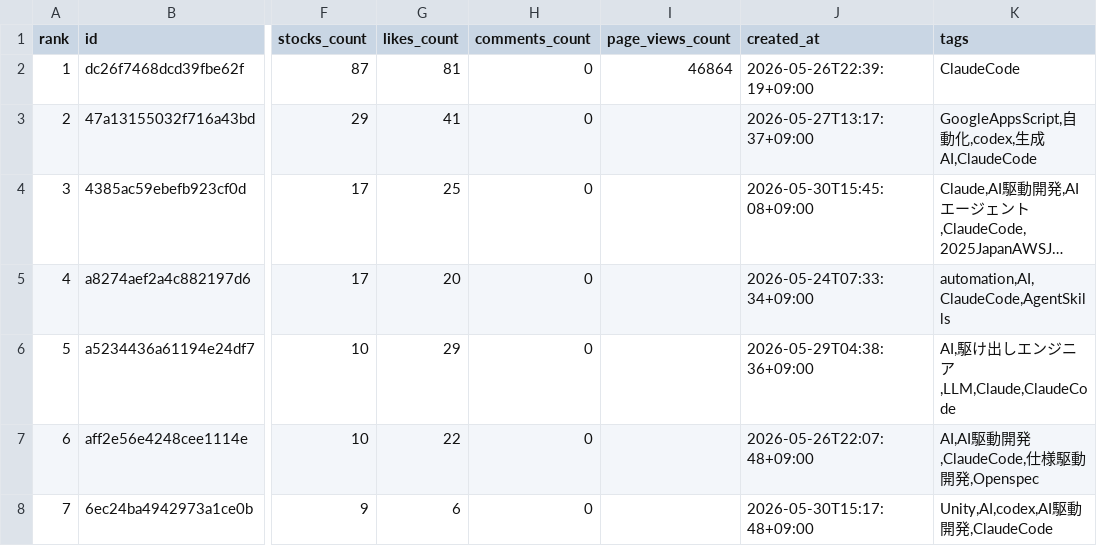
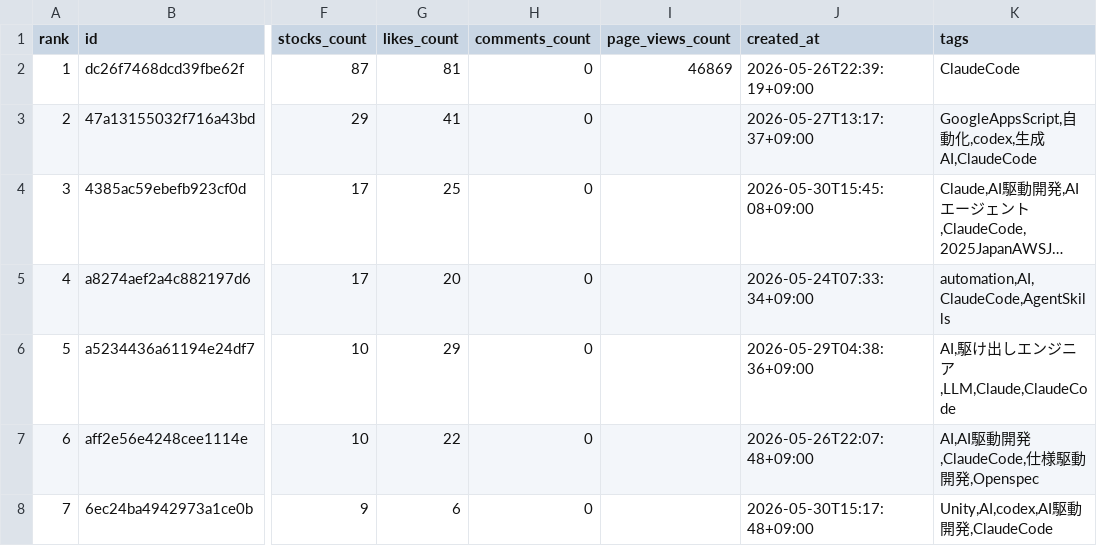
Before and after one commit to TakanobuSano/qiita-claude-ranking, a CSV file: output/qiita_claude_ranking_20260531.csv, drawn as a sheet; only a part is shown, gaps mark what is left out; long unchanged cells end in …; the diff names each change by its address in the sheet, - before the commit and + after, or states it on an @@ line.

```diff
--- a/output/qiita_claude_ranking_20260531.csv
+++ b/output/qiita_claude_ranking_20260531.csv
-I2 (page_views_count): 46864
+I2 (page_views_count): 46869
```
Also changed, not shown: 1 other file.
